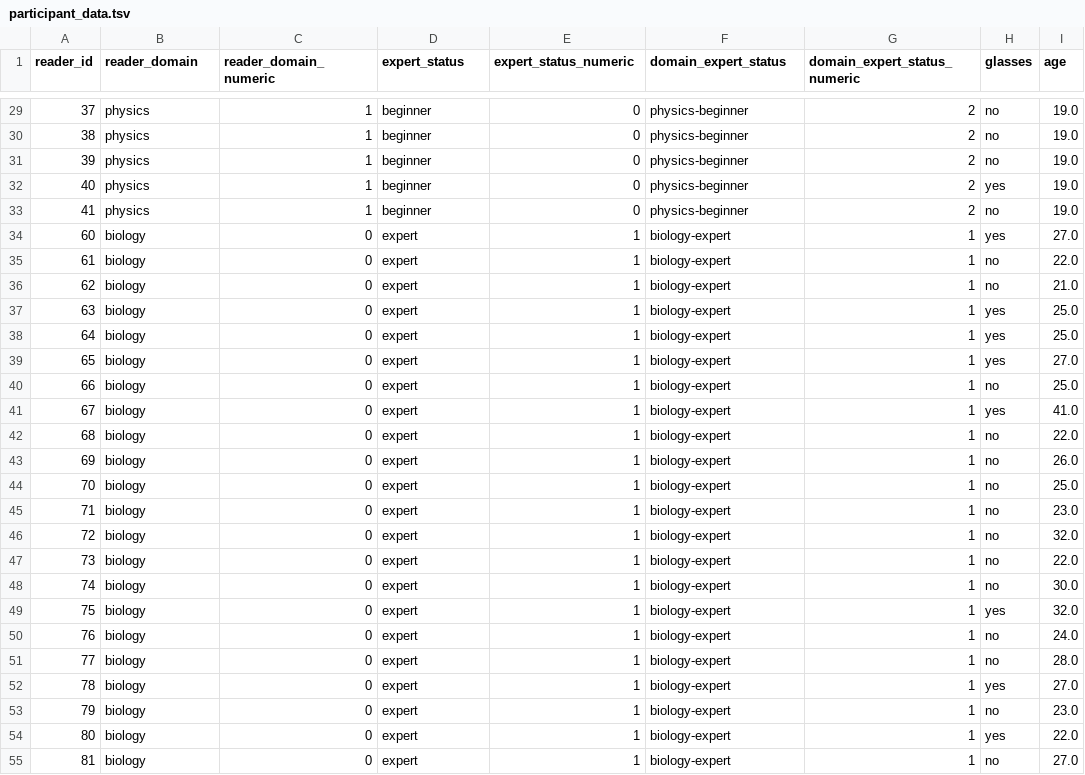
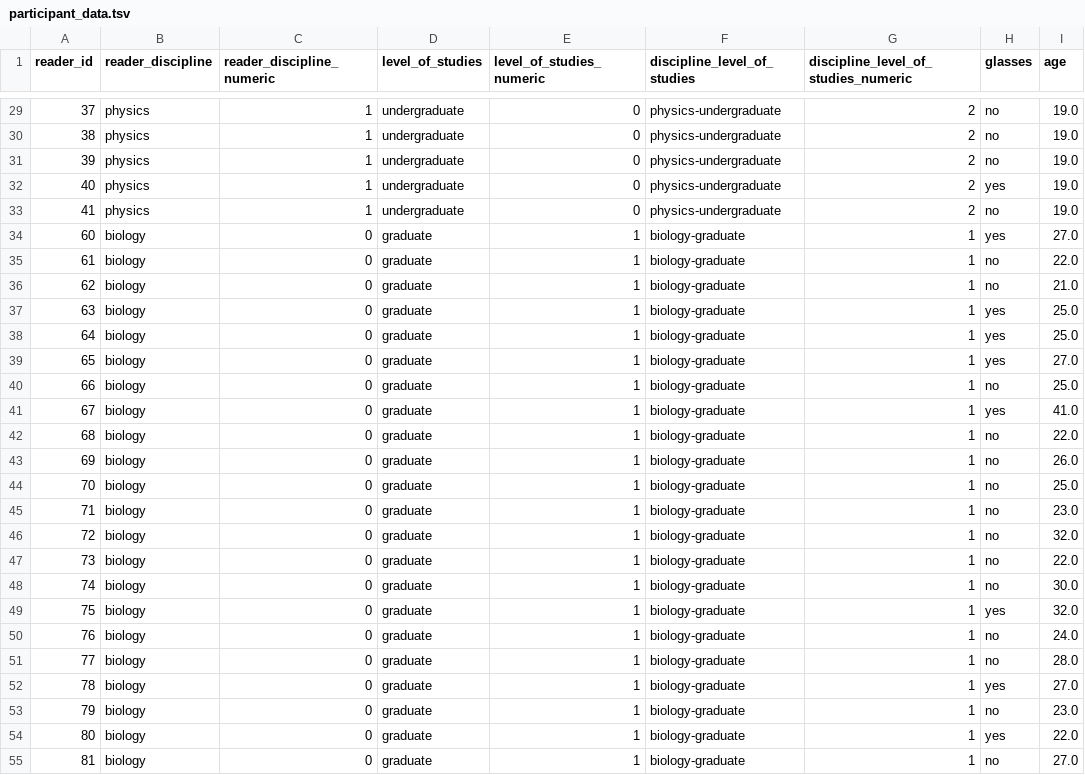
Before and after one commit to DiLi-Lab/PoTeC, a TSV file: participants/participant_data.tsv, drawn as a sheet; only a part is shown, gaps mark what is left out; the diff covers the shown part only; the diff names each change by its address in the sheet, - before the commit and + after, or states it on an @@ line.

```diff
--- a/participants/participant_data.tsv
+++ b/participants/participant_data.tsv
-B1: reader_domain
+B1: reader_discipline
-C1: reader_domain_numeric
+C1: reader_discipline_numeric
-D1: expert_status
+D1: level_of_studies
-E1: expert_status_numeric
+E1: level_of_studies_numeric
-F1: domain_expert_status
+F1: discipline_level_of_studies
-G1: domain_expert_status_numeric
+G1: discipline_level_of_studies_numeric
-D29:D33 (level_of_studies): beginner
+D29:D33 (level_of_studies): undergraduate
-F29:F33 (discipline_level_of_studies): physics-beginner
+F29:F33 (discipline_level_of_studies): physics-undergraduate
-D34:D55 (level_of_studies): expert
+D34:D55 (level_of_studies): graduate
-F34:F55 (discipline_level_of_studies): biology-expert
+F34:F55 (discipline_level_of_studies): biology-graduate
```
Also changed, not shown: 96 edited cells elsewhere in this file, 35 other files.
